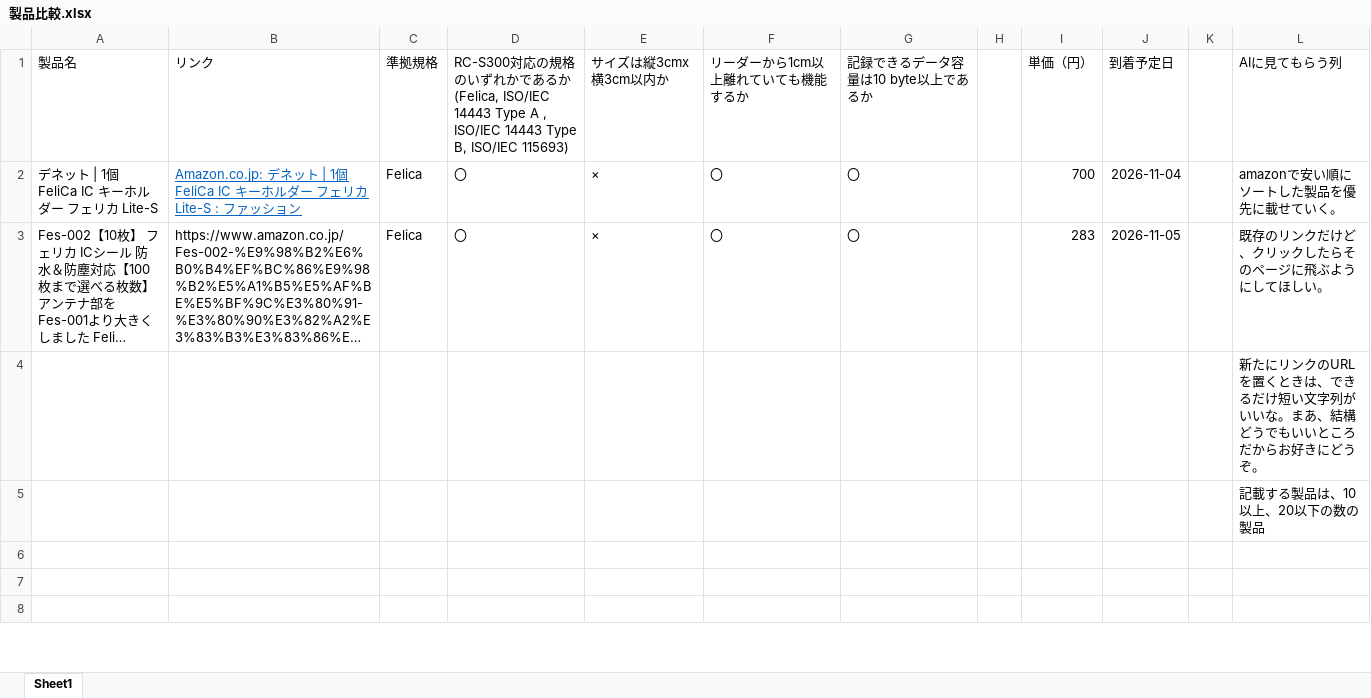
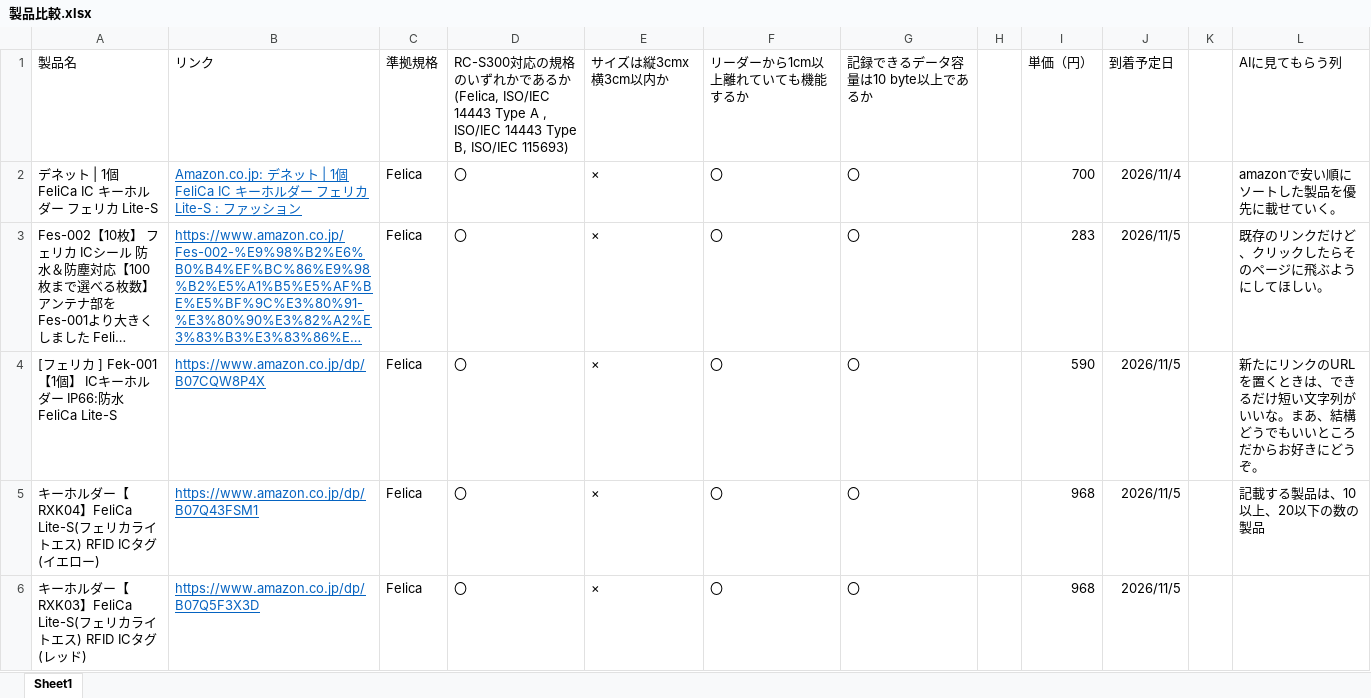
Before and after one commit to jpwm2/can-trade-tycoon, an Excel workbook: 製品比較.xlsx, sheet Sheet1, drawn as a sheet; only a part is shown; long unchanged cells end in …; values as stored, in another font and other column widths than the file's, no borders; removed rows and columns are numbered as before the commit, all else as after; the diff covers the shown part only; the diff names each change by its address in the sheet, - before the commit and + after, or states it on an @@ line.

```diff
--- a/製品比較.xlsx (sheet Sheet1)
+++ b/製品比較.xlsx (sheet Sheet1)
-J2: 2026-11-04
+J2: 2026/11/4
@@ B3 underline: off → on, text colour: black → #0563C1 @@
-J3: 2026-11-05
+J3: 2026/11/5
-row 4:  |  |  |  |  |  |  |  |  |  |  | 新たにリンクのURLを置くときは、できるだけ短い文字列がいいな。まあ、結構どうでもいいところだからお好きにどうぞ。
-row 5:  |  |  |  |  |  |  |  |  |  |  | 記載する製品は、10以上、20以下の数の製品
-row 4: (empty)
+row 4: [フェリカ ] Fek-001【1個】 ICキーホルダー IP66:防水 FeliCa Lite-S | https://www.amazon.co.jp/dp/B07CQW8P4X | Felica | 〇 | × | 〇 | 〇 |  | 590 | 2026/11/5 |  | 新たにリンクのURLを置くときは、できるだけ短い文字列がいいな。まあ、結構どうでもいいところだからお好きにどうぞ。
-row 5: (empty)
+row 5: キーホルダー【RXK04】FeliCa Lite-S(フェリカライトエス) RFID ICタグ (イエロー) | https://www.amazon.co.jp/dp/B07Q43FSM1 | Felica | 〇 | × | 〇 | 〇 |  | 968 | 2026/11/5 |  | 記載する製品は、10以上、20以下の数の製品
-row 6: (empty)
+row 6: キーホルダー【RXK03】FeliCa Lite-S(フェリカライトエス) RFID ICタグ (レッド) | https://www.amazon.co.jp/dp/B07Q5F3X3D | Felica | 〇 | × | 〇 | 〇 |  | 968 | 2026/11/5
```
Also changed, not shown: 6 added rows, 4 removed rows, 201 edited cells and cell formats elsewhere in this sheet.
